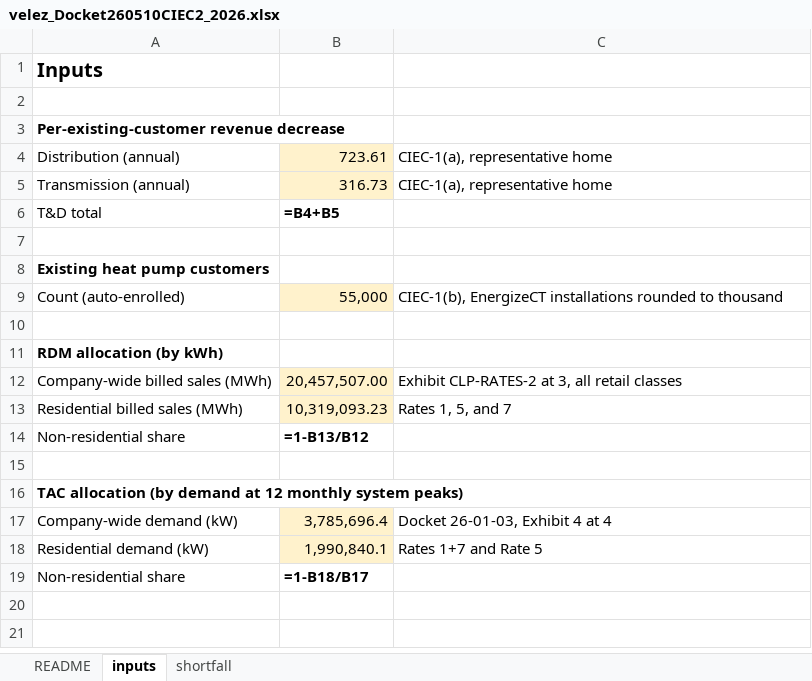
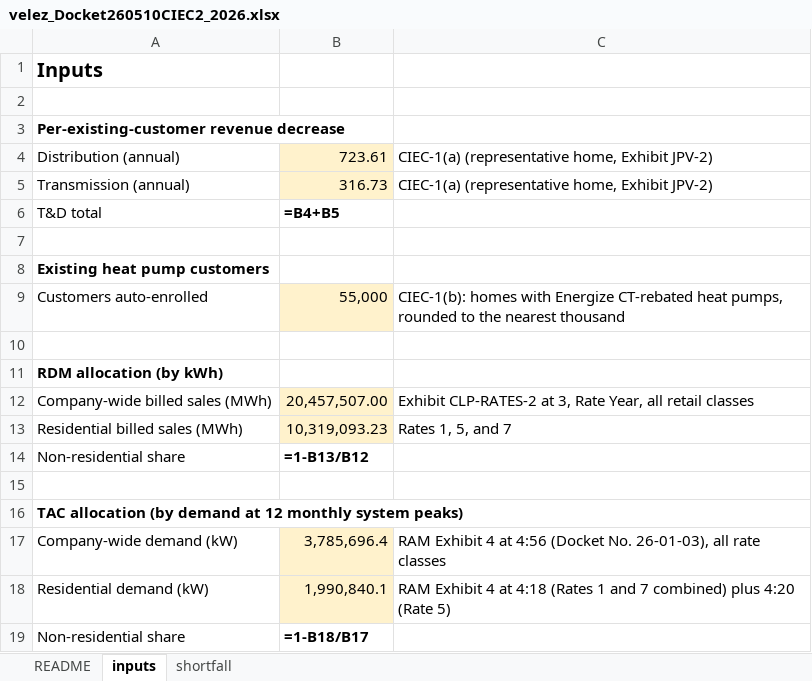
Before and after one commit to switchbox-data/reports2, an Excel workbook: context/sources/ct_hp_rates/velez_Docket260510CIEC2_2026.xlsx, sheet inputs, drawn as a sheet; values as stored, in another font and other column widths than the file's, no borders; formulas without a stored value are shown as written; the diff names each change by its address in the sheet, - before the commit and + after, or states it on an @@ line.

```diff
--- a/context/sources/ct_hp_rates/velez_Docket260510CIEC2_2026.xlsx (sheet inputs)
+++ b/context/sources/ct_hp_rates/velez_Docket260510CIEC2_2026.xlsx (sheet inputs)
-C4:C5: CIEC-1(a), representative home
+C4:C5: CIEC-1(a) (representative home, Exhibit JPV-2)
-A9: Count (auto-enrolled)
+A9: Customers auto-enrolled
-C9: CIEC-1(b), EnergizeCT installations rounded to thousand
+C9: CIEC-1(b): homes with Energize CT-rebated heat pumps, rounded to the nearest thousand
-C12: …at 3, all retail…
+C12: …at 3, Rate Year, all retail…
-C17: Docket 26-01-03, Exhibit 4 at 4
+C17: RAM Exhibit 4 at 4:56 (Docket No. 26-01-03), all rate classes
-C18: Rates 1+7 and Rate 5
+C18: RAM Exhibit 4 at 4:18 (Rates 1 and 7 combined) plus 4:20 (Rate 5)
```
Also changed, not shown: sheet shortfall, sheet README, 10 other files.
